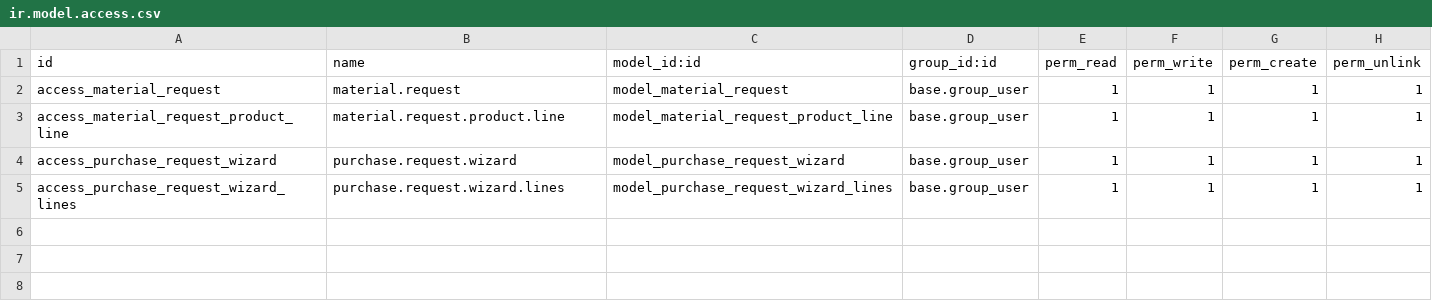
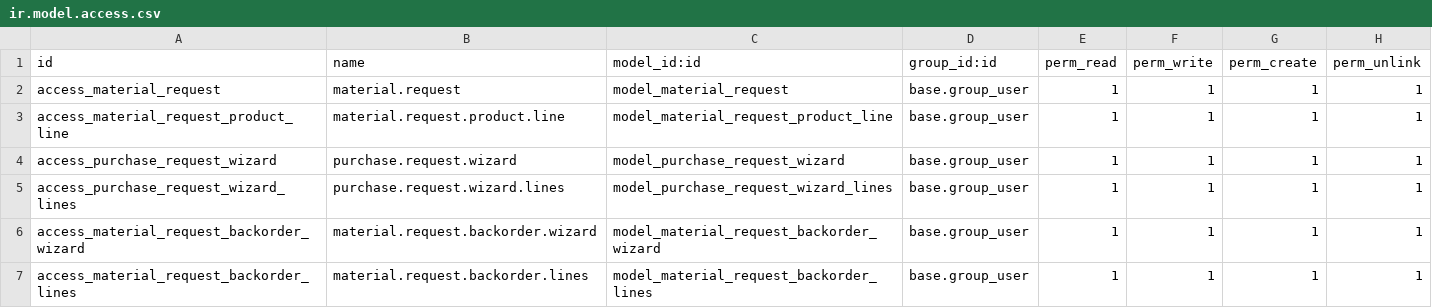
Before and after one commit to Gokulprasath1209/Count-Ai, a CSV file: material_request/security/ir.model.access.csv, drawn as a sheet; the diff names each change by its address in the sheet, - before the commit and + after, or states it on an @@ line.

Commit message:
[update]material request improvement

```diff
--- a/material_request/security/ir.model.access.csv
+++ b/material_request/security/ir.model.access.csv
+row 6: access_material_request_backorder_wizard | material.request.backorder.wizard | model_material_request_backorder_wizard | base.group_user | 1 | 1 | 1 | 1
+row 7: access_material_request_backorder_lines | material.request.backorder.lines | model_material_request_backorder_lines | base.group_user | 1 | 1 | 1 | 1
```
Also changed, not shown: 8 other files.
